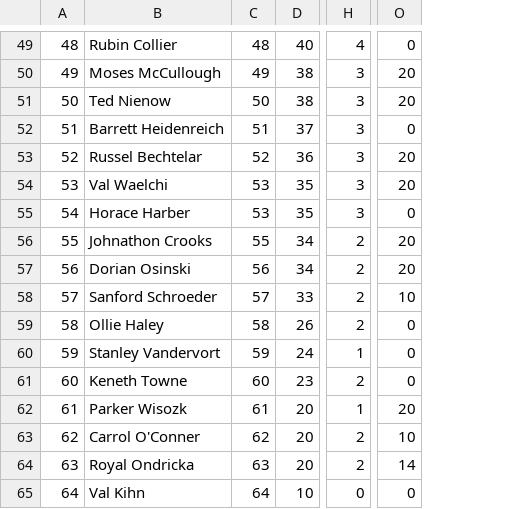
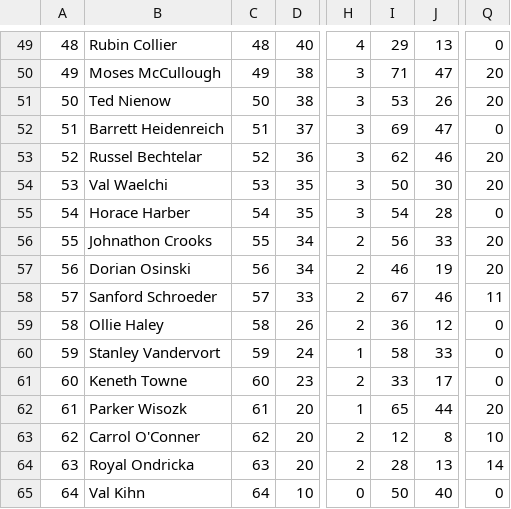
Before and after one commit to grgatzby/league-box, a CSV file: public/data.csv, drawn as a sheet; only a part is shown, gaps mark what is left out; addresses are those after the commit; the diff covers the shown part only; the diff names each change by its address in the sheet, - before the commit and + after, or states it on an @@ line.

```diff
--- a/public/data.csv
+++ b/public/data.csv
+column I, rows 49-65: 29 | 71 | 53 | 69 | 62 | 50 | 54 | 56 | 46 | 67 | 36 | 58 | 33 | 65 | 12 | 28 | 50
+column J, rows 49-65: 13 | 47 | 26 | 47 | 46 | 30 | 28 | 33 | 19 | 46 | 12 | 33 | 17 | 44 | 8 | 13 | 40
-C55: 53
+C55: 54
-Q58: 10
+Q58: 11
```
Also changed, not shown: 1 added row, 1 removed row and 13 edited cells elsewhere in this file, 18 other files.
